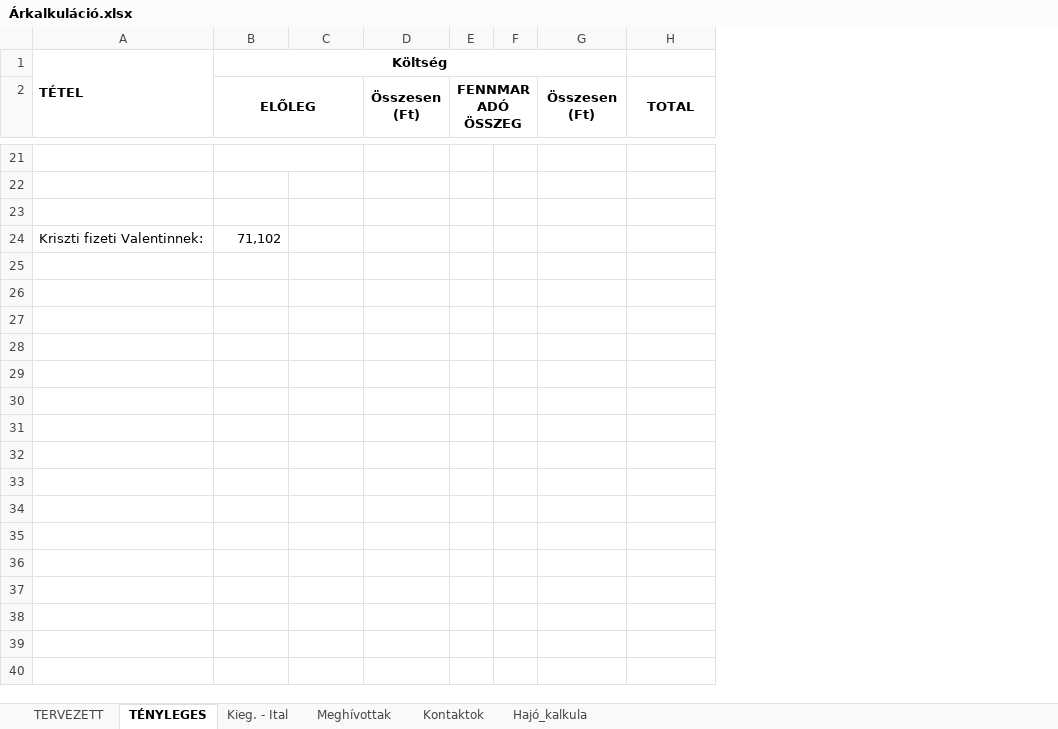
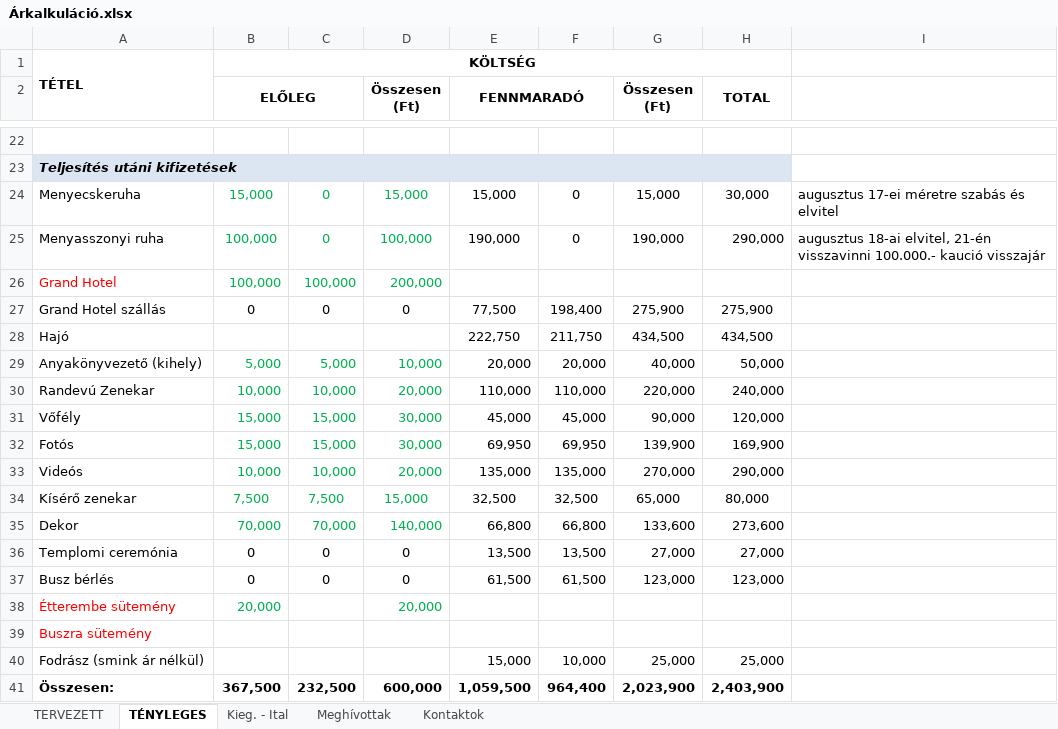
Before and after one commit to valentinbujdoso/-rkalk, an Excel workbook: Árkalkuláció.xlsx, sheet TÉNYLEGES, drawn as a sheet; only a part is shown, gaps mark what is left out; values as stored, in another font and other column widths than the file's, no borders; removed rows and columns are numbered as before the commit, all else as after; the diff covers the shown part only; the diff names each change by its address in the sheet, - before the commit and + after, or states it on an @@ line.

Commit message:
update

```diff
--- a/Árkalkuláció.xlsx (sheet TÉNYLEGES)
+++ b/Árkalkuláció.xlsx (sheet TÉNYLEGES)
-sheet tab: Hajó_kalkula
-column E (FENNMARADÓ ÖSSZEG), empty
-column F, empty
+column E (FENNMARADÓ), row 24: 15,000
+column F, row 24: 0
+column I, row 24: augusztus 17-ei méretre szabás és elvitel
-B1 (ELŐLEG): Költség
+B1 (ELŐLEG): KÖLTSÉG
-B1:G1 merged
+B1:H1 merged
-B21:C21 merged
-A23: (empty)
+A23: Teljesítés utáni kifizetések
-A23:D23 fill: none
+A23:D23 fill: #DCE6F2
+A23:H23 merged
-G23:H23 fill: none
+G23:H23 fill: #DCE6F2
-row 24: (empty)
+row 24: Menyecskeruha | 15,000 | 0 | 15,000 | 15,000 | 0 | 15,000 | 30,000 | augusztus 17-ei méretre szabás és elvitel
-row 24: Kriszti fizeti Valentinnek: | 71,102
+row 25: Menyasszonyi ruha | 100,000 | 0 | 100,000 | 190,000 | 0 | 190,000 | 290,000 | augusztus 18-ai elvitel, 21-én visszavinni 100.000.- kaució visszajár
+row 26: Grand Hotel | 100,000 | 100,000 | 200,000
+row 27: Grand Hotel szállás | 0 | 0 | 0 | 77,500 | 198,400 | 275,900 | 275,900
+row 28: Hajó |  |  |  | 222,750 | 211,750 | 434,500 | 434,500
+row 29: Anyakönyvezető (kihely) | 5,000 | 5,000 | 10,000 | 20,000 | 20,000 | 40,000 | 50,000
+row 30: Randevú Zenekar | 10,000 | 10,000 | 20,000 | 110,000 | 110,000 | 220,000 | 240,000
+row 31: Vőfély | 15,000 | 15,000 | 30,000 | 45,000 | 45,000 | 90,000 | 120,000
+row 32: Fotós | 15,000 | 15,000 | 30,000 | 69,950 | 69,950 | 139,900 | 169,900
+row 33: Videós | 10,000 | 10,000 | 20,000 | 135,000 | 135,000 | 270,000 | 290,000
+row 34: Kísérő zenekar | 7,500 | 7,500 | 15,000 | 32,500 | 32,500 | 65,000 | 80,000
+row 35: Dekor | 70,000 | 70,000 | 140,000 | 66,800 | 66,800 | 133,600 | 273,600
+row 36: Templomi ceremónia | 0 | 0 | 0 | 13,500 | 13,500 | 27,000 | 27,000
+row 37: Busz bérlés | 0 | 0 | 0 | 61,500 | 61,500 | 123,000 | 123,000
+row 38: Étterembe sütemény | 20,000 |  | 20,000
+row 39: Buszra sütemény
+row 40: Fodrász (smink ár nélkül) |  |  |  | 15,000 | 10,000 | 25,000 | 25,000
+row 41: Összesen: | 367,500 | 232,500 | 600,000 | 1,059,500 | 964,400 | 2,023,900 | 2,403,900
```
Also changed, not shown: 15 added rows, 14 removed rows, 8 edited cells, cell formats and merged cells elsewhere in this sheet, sheet TERVEZETT, formulas that keep their value.
